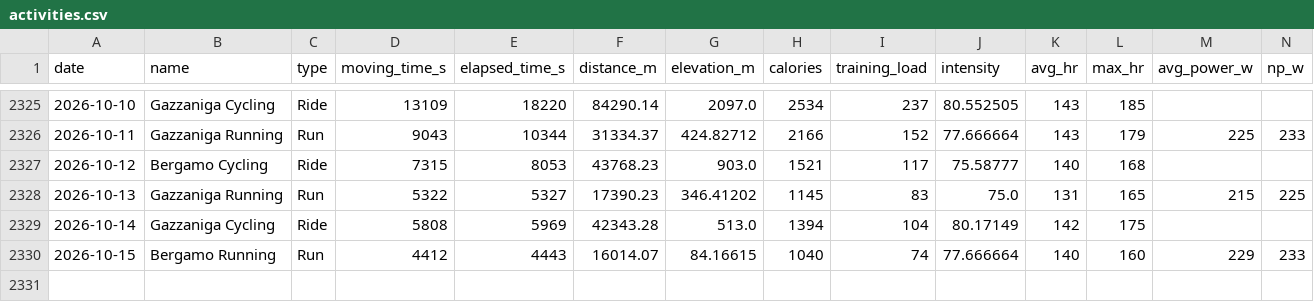
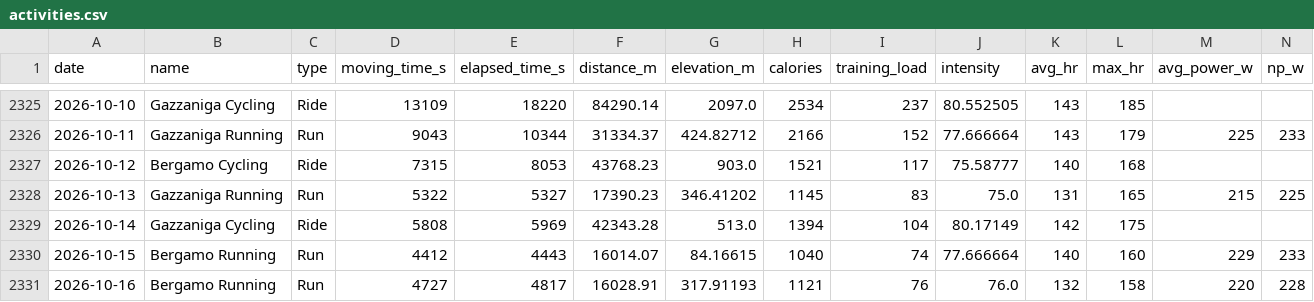
Before and after one commit to micmer-git/micmer-git.github.io, a CSV file: tools/food/data/activities.csv, drawn as a sheet; only a part is shown, gaps mark what is left out; the diff names each change by its address in the sheet, - before the commit and + after, or states it on an @@ line.

```diff
--- a/tools/food/data/activities.csv
+++ b/tools/food/data/activities.csv
+row 2331: 2026-10-16 | Bergamo Running | Run | 4727 | 4817 | 16028.91 | 317.91193 | 1121 | 76 | 76.0 | 132 | 158 | 220 | 228
```
Also changed, not shown: vita/cibo/data/metabolismo.csv, vita/cibo/data/nutrition.csv, 2 other files.
